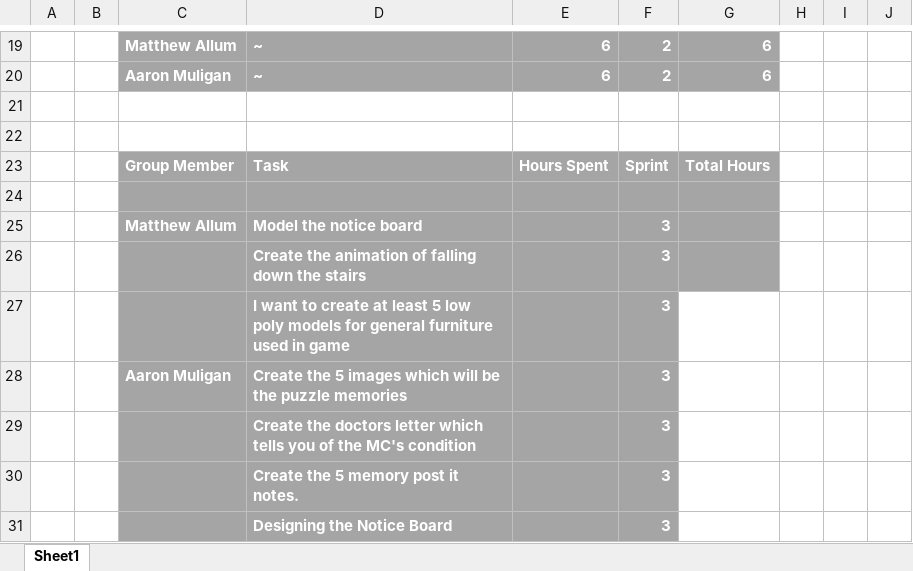
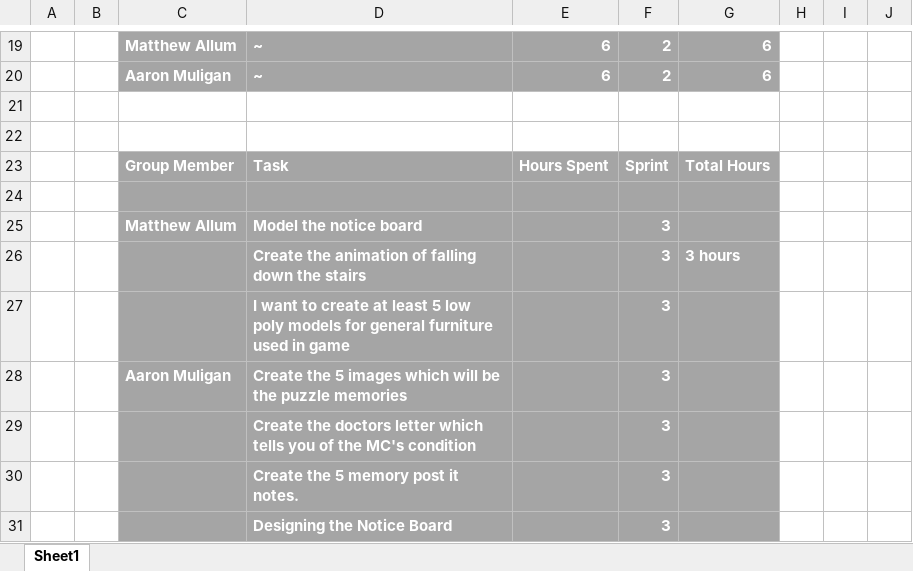
Before and after one commit to UoSGamesGroups/level-6-l6-group-1, an Excel workbook: Meeting Minutes/SprintHours.xlsx, sheet Sheet1, drawn as a sheet; only a part is shown, gaps mark what is left out; values as stored, in another font and other column widths than the file's, no borders; the diff names each change by its address in the sheet, - before the commit and + after, or states it on an @@ line.

Commit message:
Adding hours to task

```diff
--- a/Meeting Minutes/SprintHours.xlsx (sheet Sheet1)
+++ b/Meeting Minutes/SprintHours.xlsx (sheet Sheet1)
-G26: (empty)
+G26: 3 hours
-G27:G31 fill: none
+G27:G31 fill: #A5A5A5
```
